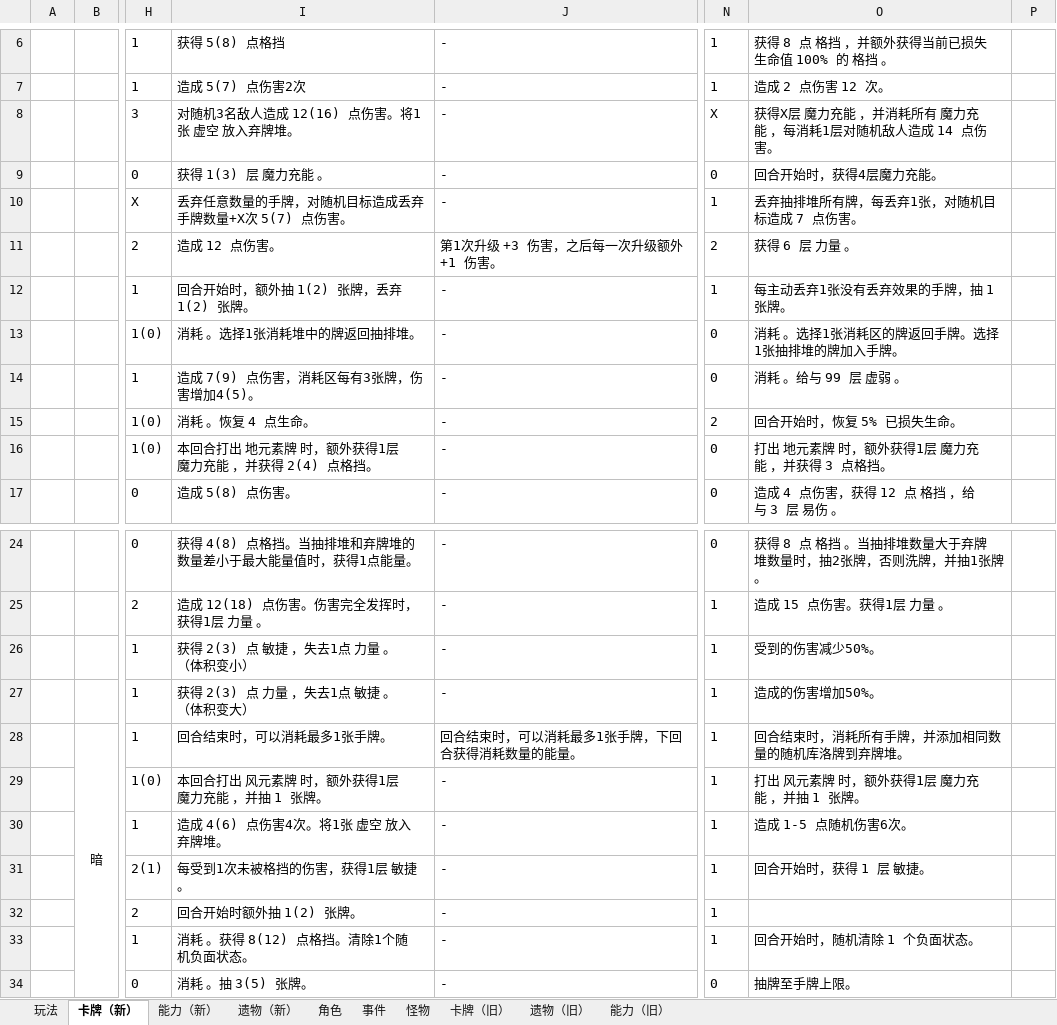
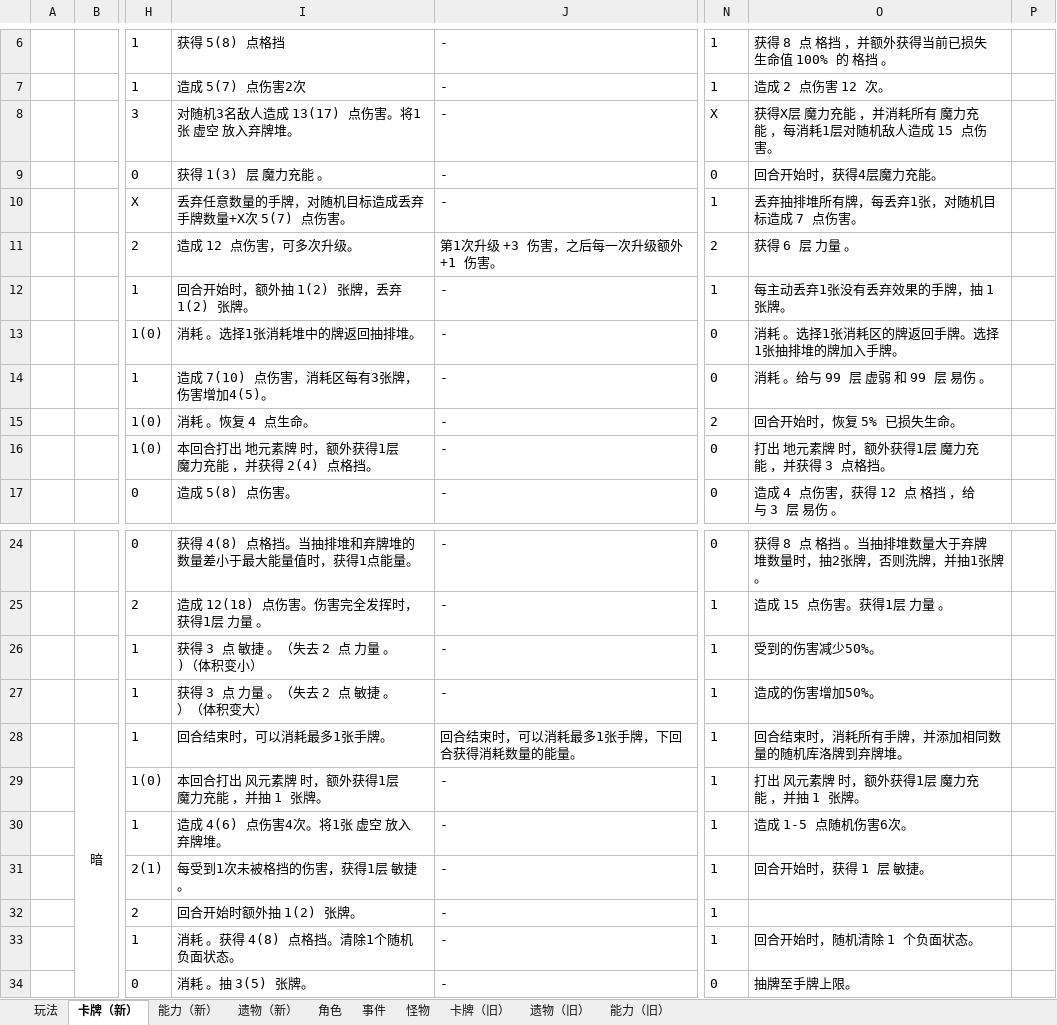
Before and after one commit to tuzishu/KinomotoSakuraMod, an Excel workbook: Excel/PlanningCase.xlsx, sheet 卡牌（新）, drawn as a sheet; only a part is shown, gaps mark what is left out; values as stored, in another font and other column widths than the file's, no borders; the diff names each change by its address in the sheet, - before the commit and + after, or states it on an @@ line.

```diff
--- a/Excel/PlanningCase.xlsx (sheet 卡牌（新）)
+++ b/Excel/PlanningCase.xlsx (sheet 卡牌（新）)
-I8: 对随机3名敌人造成 12(16) 点伤害。将1张 虚空 放入弃牌堆。
+I8: 对随机3名敌人造成 13(17) 点伤害。将1张 虚空 放入弃牌堆。
-O8: 获得X层 魔力充能 ，并消耗所有 魔力充能 ，每消耗1层对随机敌人造成 14 点伤害。
+O8: 获得X层 魔力充能 ，并消耗所有 魔力充能 ，每消耗1层对随机敌人造成 15 点伤害。
-I11: 造成 12 点伤害。
+I11: 造成 12 点伤害，可多次升级。
-I14: 造成 7(9) 点伤害，消耗区每有3张牌，伤害增加4(5)。
+I14: 造成 7(10) 点伤害，消耗区每有3张牌，伤害增加4(5)。
-O14: 消耗 。给与 99 层 虚弱 。
+O14: 消耗 。给与 99 层 虚弱 和 99 层 易伤 。
-I26: 获得 2(3) 点 敏捷 ，失去1点 力量 。（体积变小）
+I26: 获得 3 点 敏捷 。（失去 2 点 力量 。)（体积变小）
-I27: 获得 2(3) 点 力量 ，失去1点 敏捷 。（体积变大）
+I27: 获得 3 点 力量 。（失去 2 点 敏捷 。）（体积变大）
-I33: 消耗 。获得 8(12) 点格挡。清除1个随机负面状态。
+I33: 消耗 。获得 4(8) 点格挡。清除1个随机负面状态。
```
Also changed, not shown: 9 other files.
